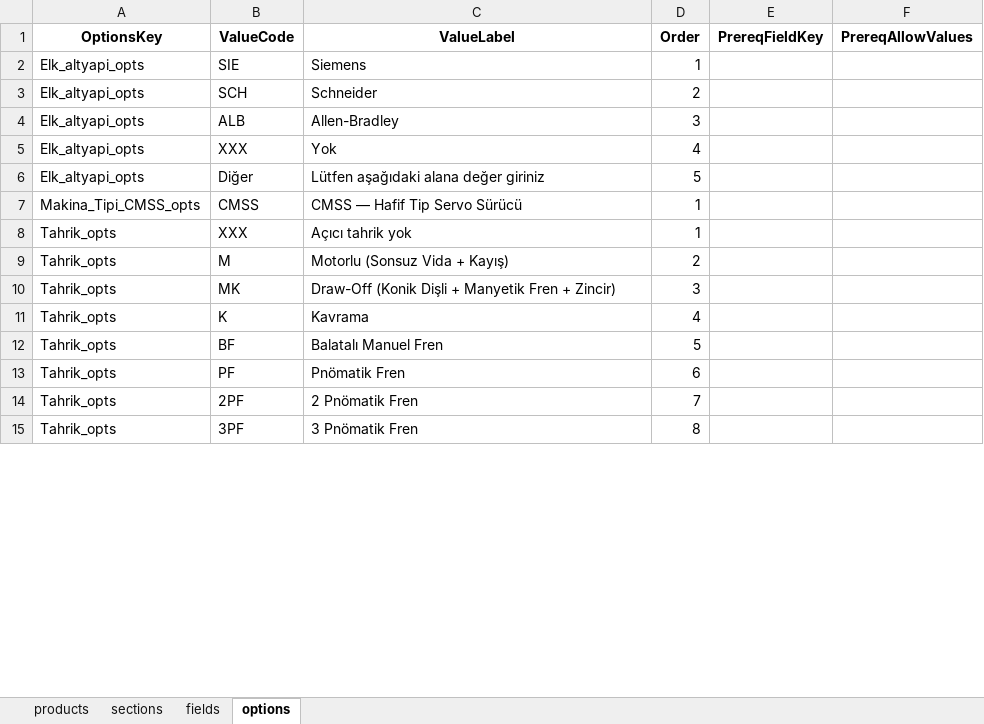
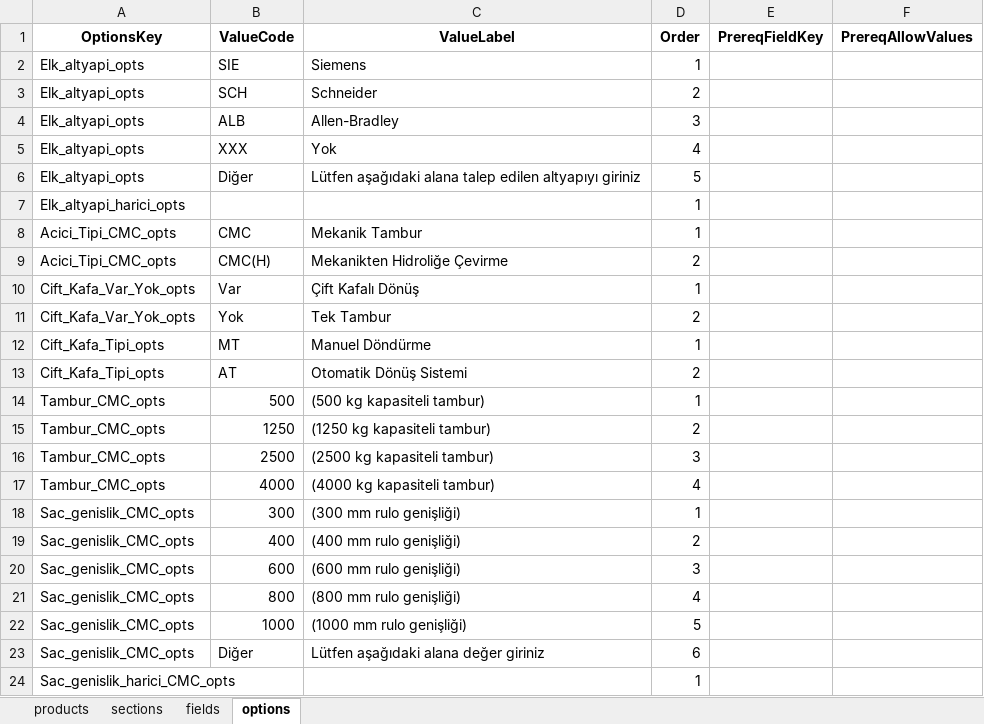
Before and after one commit to hsnylmz1837/uzun_kod_olustur_v18, an Excel workbook: data/schema.xlsx, sheet options, drawn as a sheet; only a part is shown; the shorter side is filled out with more unchanged rows; values as stored, in another font and other column widths than the file's, no borders; removed rows and columns are numbered as before the commit, all else as after; the diff covers the shown part only; the diff names each change by its address in the sheet, - before the commit and + after, or states it on an @@ line.

```diff
--- a/data/schema.xlsx (sheet options)
+++ b/data/schema.xlsx (sheet options)
-C6 (ValueLabel): Lütfen aşağıdaki alana değer giriniz
+C6 (ValueLabel): Lütfen aşağıdaki alana talep edilen altyapıyı giriniz
-row 7: Makina_Tipi_CMSS_opts | CMSS | CMSS — Hafif Tip Servo Sürücü | 1
+row 7: Elk_altyapi_harici_opts |  |  | 1
+row 8: Acici_Tipi_CMC_opts | CMC | Mekanik Tambur | 1
+row 9: Acici_Tipi_CMC_opts | CMC(H) | Mekanikten Hidroliğe Çevirme | 2
+row 10: Cift_Kafa_Var_Yok_opts | Var | Çift Kafalı Dönüş | 1
+row 11: Cift_Kafa_Var_Yok_opts | Yok | Tek Tambur | 2
+row 12: Cift_Kafa_Tipi_opts | MT | Manuel Döndürme | 1
+row 13: Cift_Kafa_Tipi_opts | AT | Otomatik Dönüş Sistemi | 2
+row 14: Tambur_CMC_opts | 500 | (500 kg kapasiteli tambur) | 1
+row 15: Tambur_CMC_opts | 1250 | (1250 kg kapasiteli tambur) | 2
+row 16: Tambur_CMC_opts | 2500 | (2500 kg kapasiteli tambur) | 3
+row 17: Tambur_CMC_opts | 4000 | (4000 kg kapasiteli tambur) | 4
+row 18: Sac_genislik_CMC_opts | 300 | (300 mm rulo genişliği) | 1
+row 19: Sac_genislik_CMC_opts | 400 | (400 mm rulo genişliği) | 2
+row 20: Sac_genislik_CMC_opts | 600 | (600 mm rulo genişliği) | 3
+row 21: Sac_genislik_CMC_opts | 800 | (800 mm rulo genişliği) | 4
+row 22: Sac_genislik_CMC_opts | 1000 | (1000 mm rulo genişliği) | 5
+row 23: Sac_genislik_CMC_opts | Diğer | Lütfen aşağıdaki alana değer giriniz | 6
+row 24: Sac_genislik_harici_CMC_opts |  |  | 1
```
Also changed, not shown: 72 added rows, 10 edited cells and cell formats elsewhere in this sheet, sheet fields, sheet sections, sheet products, 1 other file.
